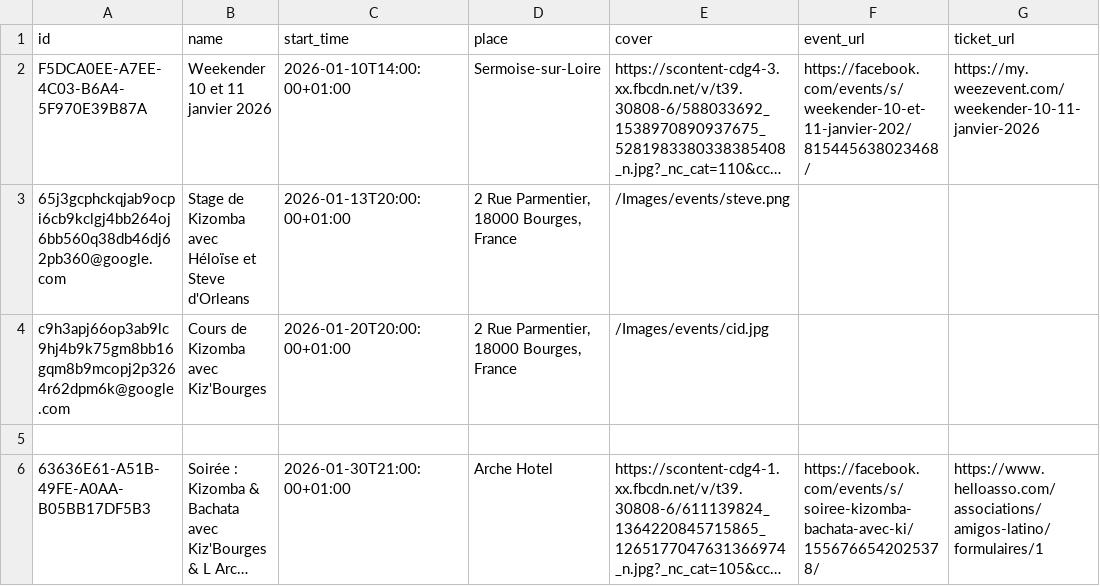
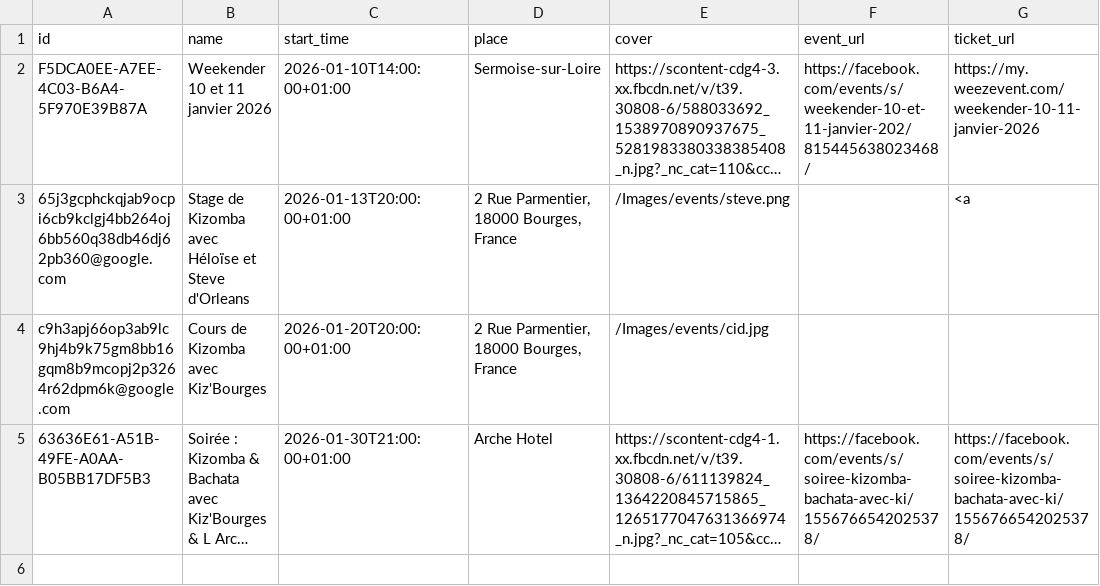
Before and after one commit to Kivo0/Kizbourges, a CSV file: kizbourges_events_template1.csv, drawn as a sheet; long unchanged cells end in …; removed rows and columns are numbered as before the commit, all else as after; the diff names each change by its address in the sheet, - before the commit and + after, or states it on an @@ line.

```diff
--- a/kizbourges_events_template1.csv
+++ b/kizbourges_events_template1.csv
-G3 (ticket_url): (empty)
+G3 (ticket_url): <a
-row 5: (empty)
-G5 (ticket_url): https://www.helloasso.com/associations/amigos-latino/formulaires/1
+G5 (ticket_url): https://facebook.com/events/s/soiree-kizomba-bachata-avec-ki/1556766542025378/
```
